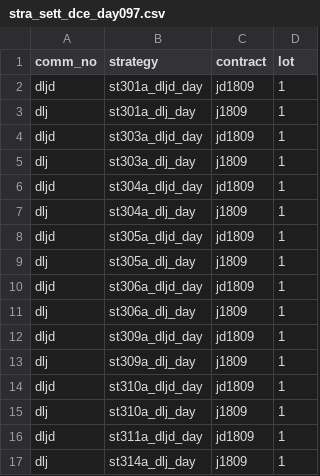
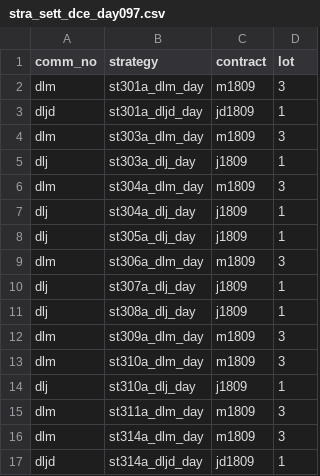
Before and after one commit to 19199883/product, a CSV file: explorer&winfund/dce/day/97/stra_sett_dce_day097.csv, drawn as a sheet.

```diff
--- a/explorer&winfund/dce/day/97/stra_sett_dce_day097.csv
+++ b/explorer&winfund/dce/day/97/stra_sett_dce_day097.csv
@@ -1,17 +1,17 @@
 comm_no,strategy,contract,lot
+dlm,st301a_dlm_day,m1809,3
 dljd,st301a_dljd_day,jd1809,1
-dlj,st301a_dlj_day,j1809,1
-dljd,st303a_dljd_day,jd1809,1
+dlm,st303a_dlm_day,m1809,3
 dlj,st303a_dlj_day,j1809,1
-dljd,st304a_dljd_day,jd1809,1
+dlm,st304a_dlm_day,m1809,3
 dlj,st304a_dlj_day,j1809,1
-dljd,st305a_dljd_day,jd1809,1
 dlj,st305a_dlj_day,j1809,1
-dljd,st306a_dljd_day,jd1809,1
-dlj,st306a_dlj_day,j1809,1
-dljd,st309a_dljd_day,jd1809,1
-dlj,st309a_dlj_day,j1809,1
-dljd,st310a_dljd_day,jd1809,1
+dlm,st306a_dlm_day,m1809,3
+dlj,st307a_dlj_day,j1809,1
+dlj,st308a_dlj_day,j1809,1
+dlm,st309a_dlm_day,m1809,3
+dlm,st310a_dlm_day,m1809,3
 dlj,st310a_dlj_day,j1809,1
-dljd,st311a_dljd_day,jd1809,1
-dlj,st314a_dlj_day,j1809,1
+dlm,st311a_dlm_day,m1809,3
+dlm,st314a_dlm_day,m1809,3
+dljd,st314a_dljd_day,jd1809,1
```
Also changed, not shown: explorer&winfund/dce/day/100/stra_sett_dce_day100.csv, explorer&winfund/dce/day/28/stra_sett_dce_day28.csv, 6 other files.
